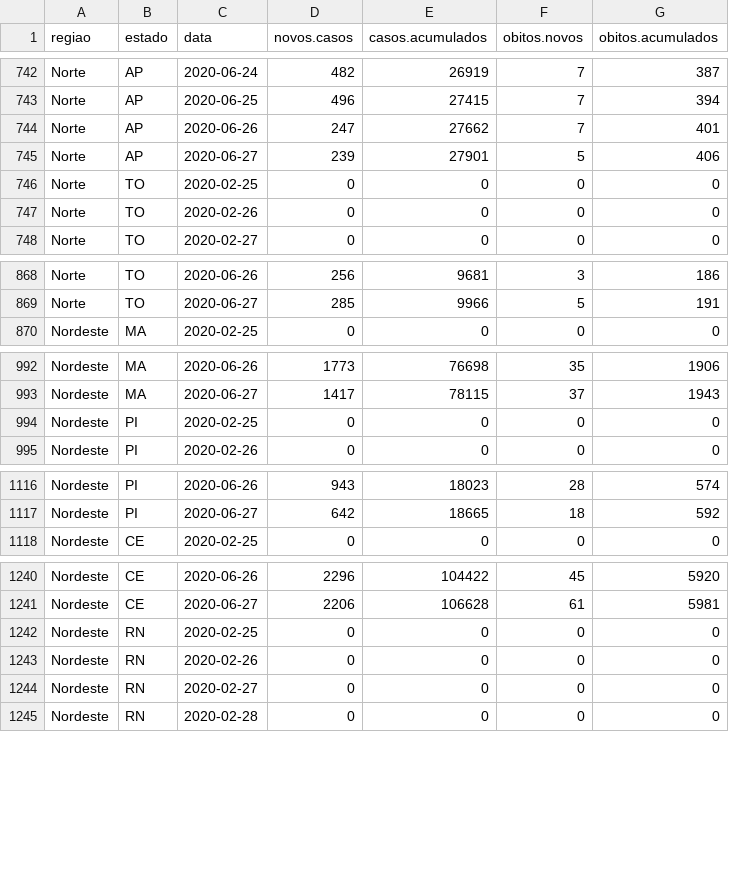
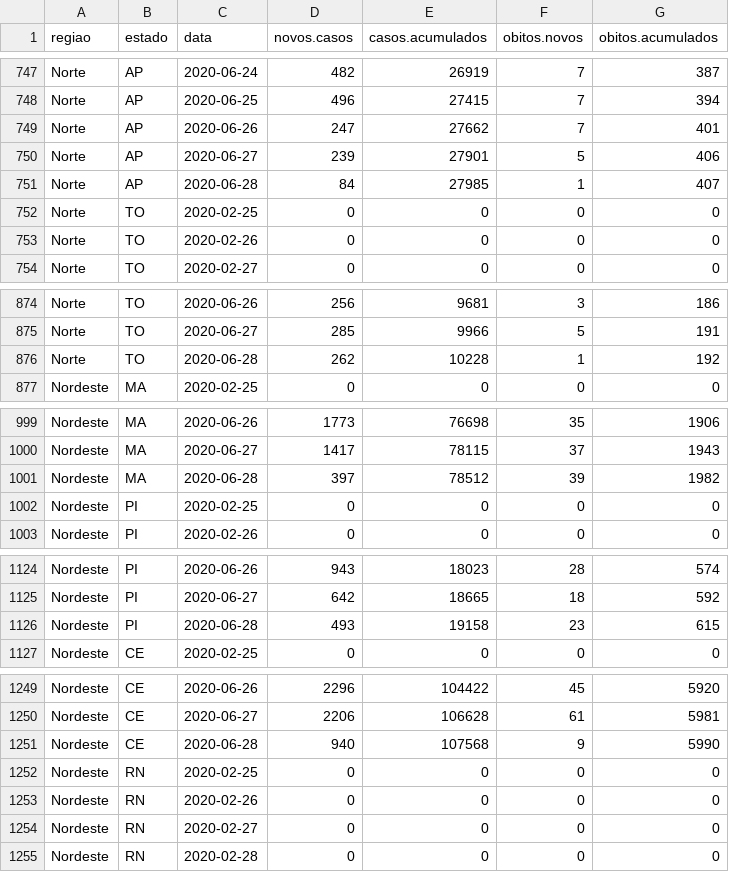
Before and after one commit to lrsantos11/covid19model, a CSV file: Brazil/data/brazil-deaths.csv, drawn as a sheet; only a part is shown, gaps mark what is left out; the diff covers the shown part only.

```diff
--- a/Brazil/data/brazil-deaths.csv
+++ b/Brazil/data/brazil-deaths.csv
@@ -745,2 +750,3 @@
 "Norte","AP",2020-06-27,239,27901,5,406
+"Norte","AP",2020-06-28,84,27985,1,407
 "Norte","TO",2020-02-25,0,0,0,0
@@ -869,2 +875,3 @@
 "Norte","TO",2020-06-27,285,9966,5,191
+"Norte","TO",2020-06-28,262,10228,1,192
 "Nordeste","MA",2020-02-25,0,0,0,0
@@ -993,2 +1000,3 @@
 "Nordeste","MA",2020-06-27,1417,78115,37,1943
+"Nordeste","MA",2020-06-28,397,78512,39,1982
 "Nordeste","PI",2020-02-25,0,0,0,0
@@ -1117,2 +1125,3 @@
 "Nordeste","PI",2020-06-27,642,18665,18,592
+"Nordeste","PI",2020-06-28,493,19158,23,615
 "Nordeste","CE",2020-02-25,0,0,0,0
@@ -1241,2 +1250,3 @@
 "Nordeste","CE",2020-06-27,2206,106628,61,5981
+"Nordeste","CE",2020-06-28,940,107568,9,5990
 "Nordeste","RN",2020-02-25,0,0,0,0
```
Also changed, not shown: 22 added rows elsewhere in this file, 2 other files.
